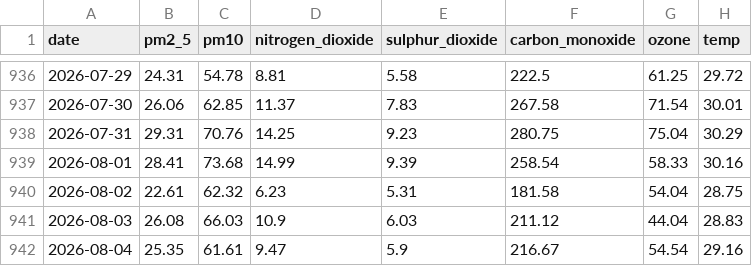
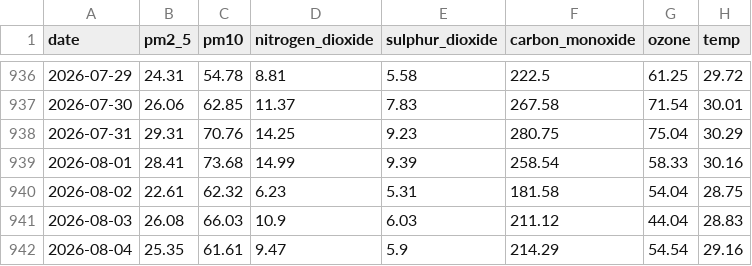
Before and after one commit to jaweriafaheem/AQIPrediction, a CSV file: aqi_historical_data.csv, drawn as a sheet; only a part is shown, gaps mark what is left out; the diff names each change by its address in the sheet, - before the commit and + after, or states it on an @@ line.

```diff
--- a/aqi_historical_data.csv
+++ b/aqi_historical_data.csv
-F942 (carbon_monoxide): 216.67
+F942 (carbon_monoxide): 214.29
```
